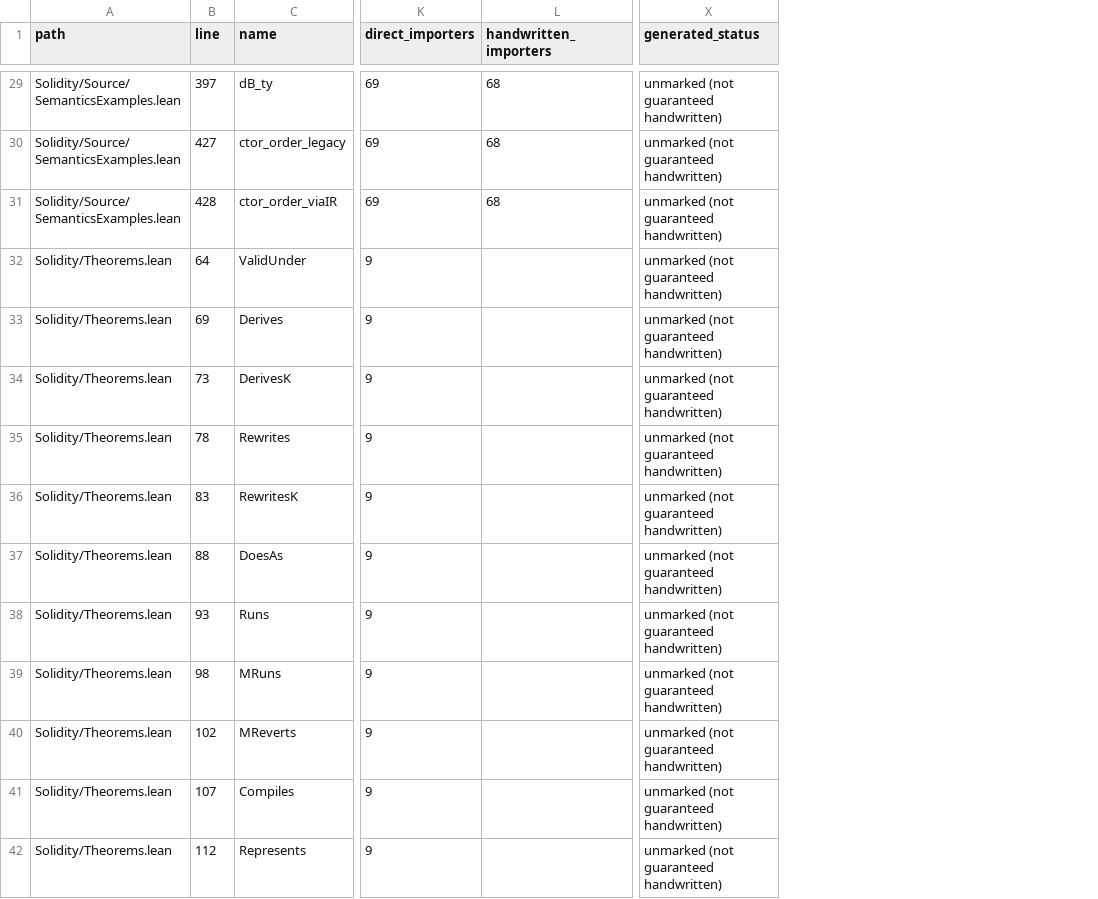
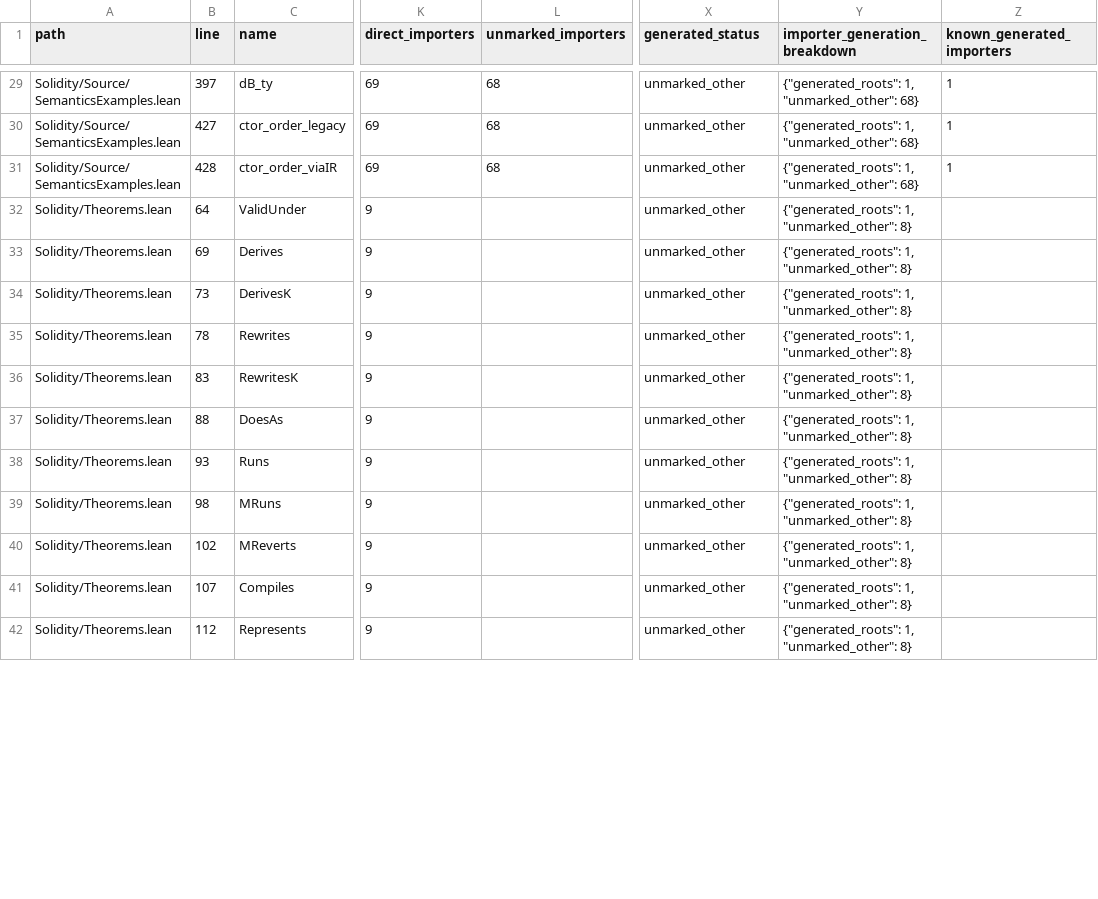
Before and after one commit to SolidiKeY/solidity-lean, a CSV file: docs/audits/direction-tools/statements/statements.csv, drawn as a sheet; only a part is shown, gaps mark what is left out; the diff covers the shown part only; the diff names each change by its address in the sheet, - before the commit and + after, or states it on an @@ line.

Commit message:
audit: fix statement parsing and distinguish unresolved generation

```diff
--- a/docs/audits/direction-tools/statements/statements.csv
+++ b/docs/audits/direction-tools/statements/statements.csv
+column Y (importer_generation_breakdown), rows 29-42: {"generated_roots": 1, "unmarked_other": 68} | {"generated_roots": 1, "unmarked_other": 68} | {"generated_roots": 1, "unmarked_other": 68} | {"generated_roots": 1, "unmarked_other": 8} | {"generated_roots": 1, "unmarked_other": 8} | {"generated_roots": 1, "unmarked_other": 8} | {"generated_roots": 1, "unmarked_other": 8} | {"generated_roots": 1, "unmarked_other": 8} | {"generated_roots": 1, "unmarked_other": 8} | {"generated_roots": 1, "unmarked_other": 8} | {"generated_roots": 1, "unmarked_other": 8} | {"generated_roots": 1, "unmarked_other": 8} | {"generated_roots": 1, "unmarked_other": 8} | {"generated_roots": 1, "unmarked_other": 8}
+column Z (known_generated_importers), rows 29-31: all 1
-L1: handwritten_importers
+L1: unmarked_importers
-X29:X42 (generated_status): unmarked (not guaranteed handwritten)
+X29:X42 (generated_status): unmarked_other
```
Also changed, not shown: 1 added row and 56 edited cells elsewhere in this file, 4 other files.
